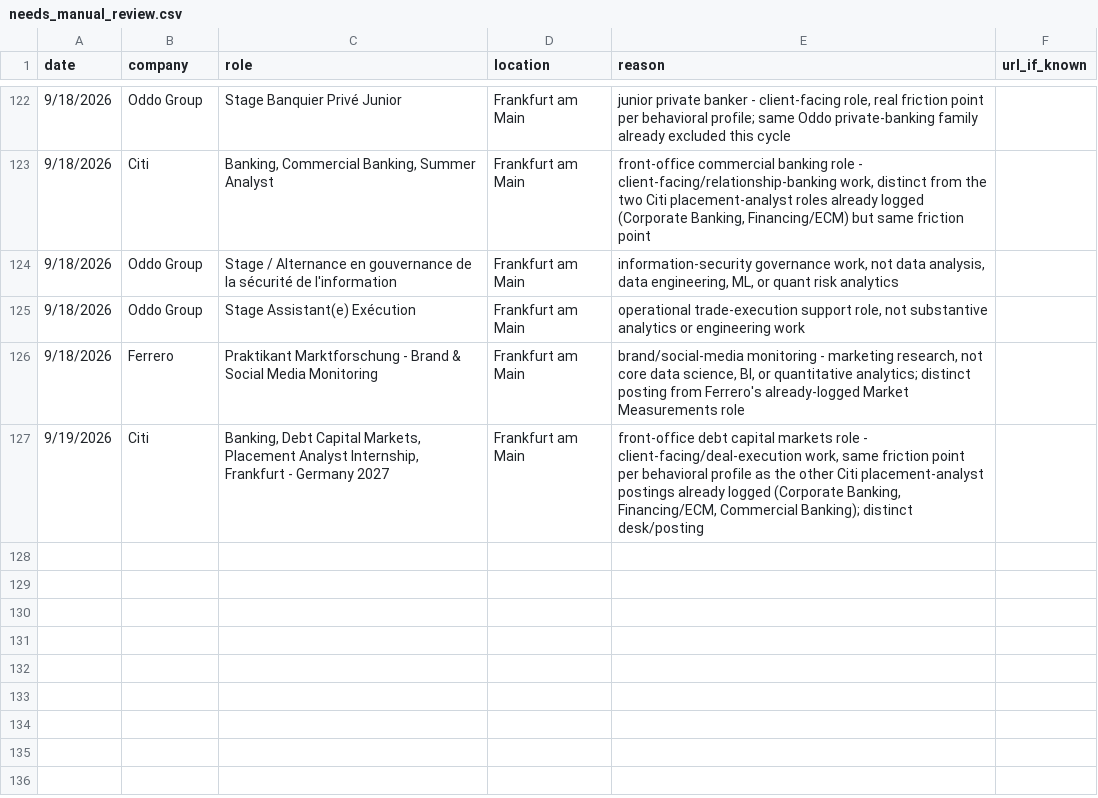
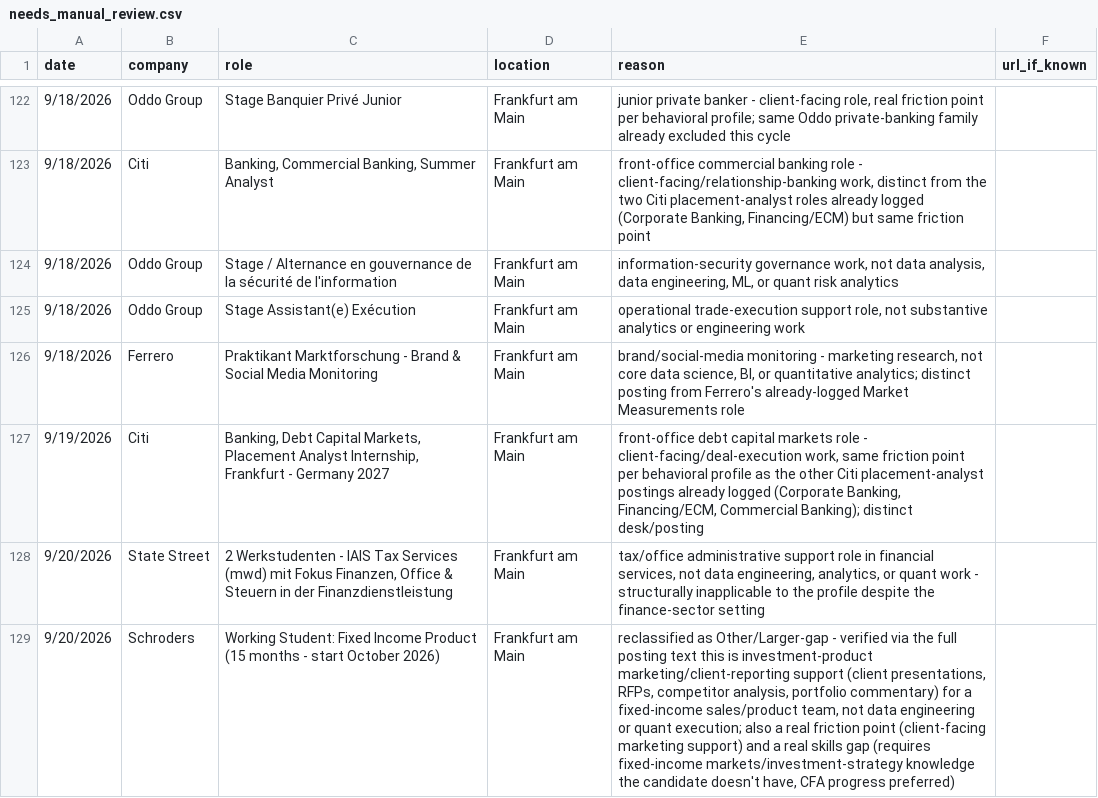
Before and after one commit to LorenaOrtizSolana/ai-job-search-1, a CSV file: job_scraper/needs_manual_review.csv, drawn as a sheet; only a part is shown, gaps mark what is left out; the diff names each change by its address in the sheet, - before the commit and + after, or states it on an @@ line.

```diff
--- a/job_scraper/needs_manual_review.csv
+++ b/job_scraper/needs_manual_review.csv
+row 128: 9/20/2026 | State Street | 2 Werkstudenten - IAIS Tax Services (mwd) mit Fokus Finanzen, Office & Steuern in der Finanzdienstleistung | Frankfurt am Main | tax/office administrative support role in financial services, not data engineering, analytics, or quant work - structurally inapplicable to the profile despite the finance-sector setting
+row 129: 9/20/2026 | Schroders | Working Student: Fixed Income Product (15 months - start October 2026) | Frankfurt am Main | reclassified as Other/Larger-gap - verified via the full posting text this is investment-product marketing/client-reporting support (client presentations, RFPs, competitor analysis, portfolio commentary) for a fixed-income sales/product team, not data engineering or quant execution; also a real friction point (client-facing marketing support) and a real skills gap (requires fixed-income markets/investment-strategy knowledge the candidate doesn't have, CFA progress preferred)
```
